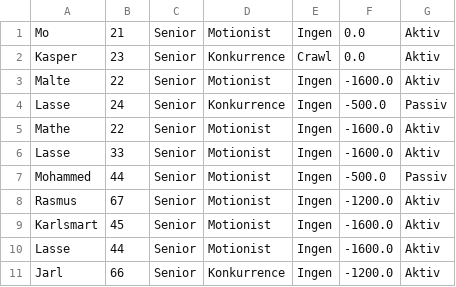
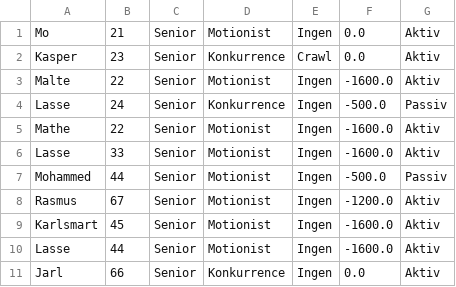
Before and after one commit to Mojens/ForzaGrasp, a CSV file: Files/AllMembers.csv, drawn as a sheet.

```diff
--- a/Files/AllMembers.csv
+++ b/Files/AllMembers.csv
@@ -10,2 +10,2 @@ Karlsmart, 45, Senior, Motionist, Ingen, -1600.0, Aktiv
 Lasse, 44, Senior, Motionist, Ingen, -1600.0, Aktiv
-Jarl, 66, Senior, Konkurrence, Ingen, -1200.0, Aktiv
+Jarl, 66, Senior, Konkurrence, Ingen, 0.0, Aktiv
```
Also changed, not shown: 1 other file.
